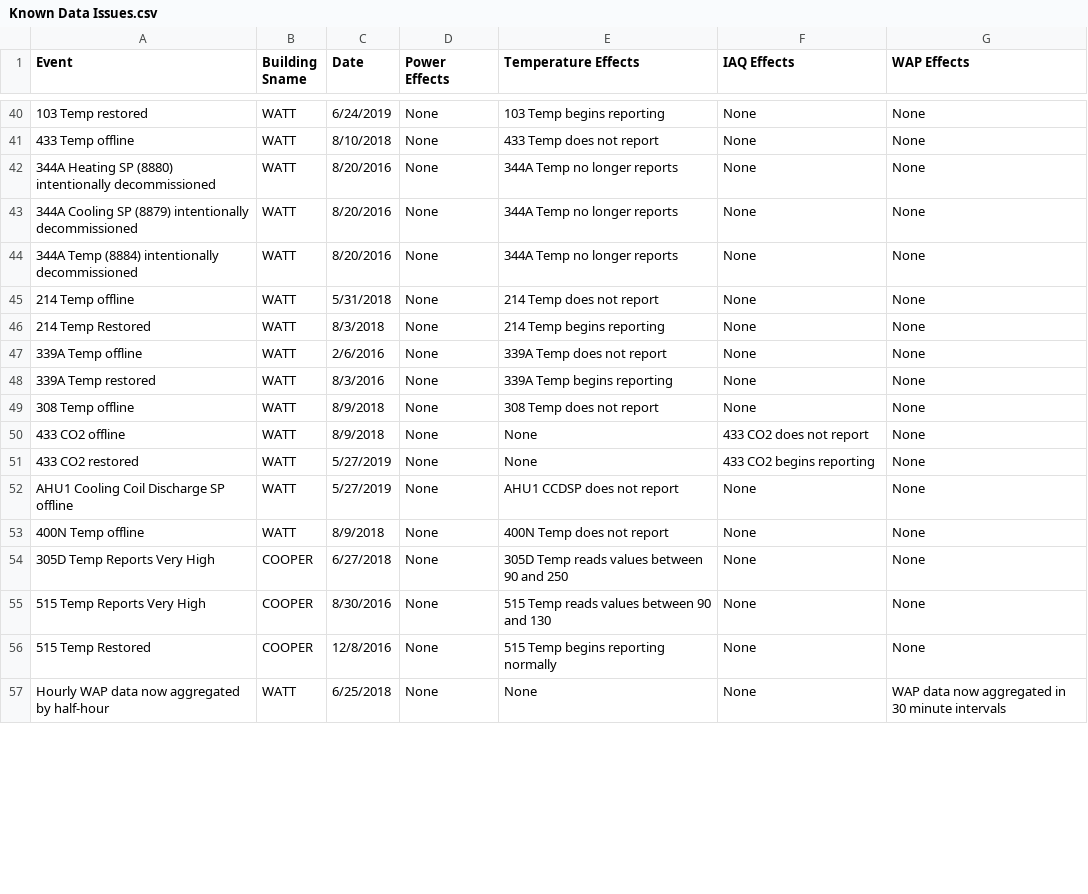
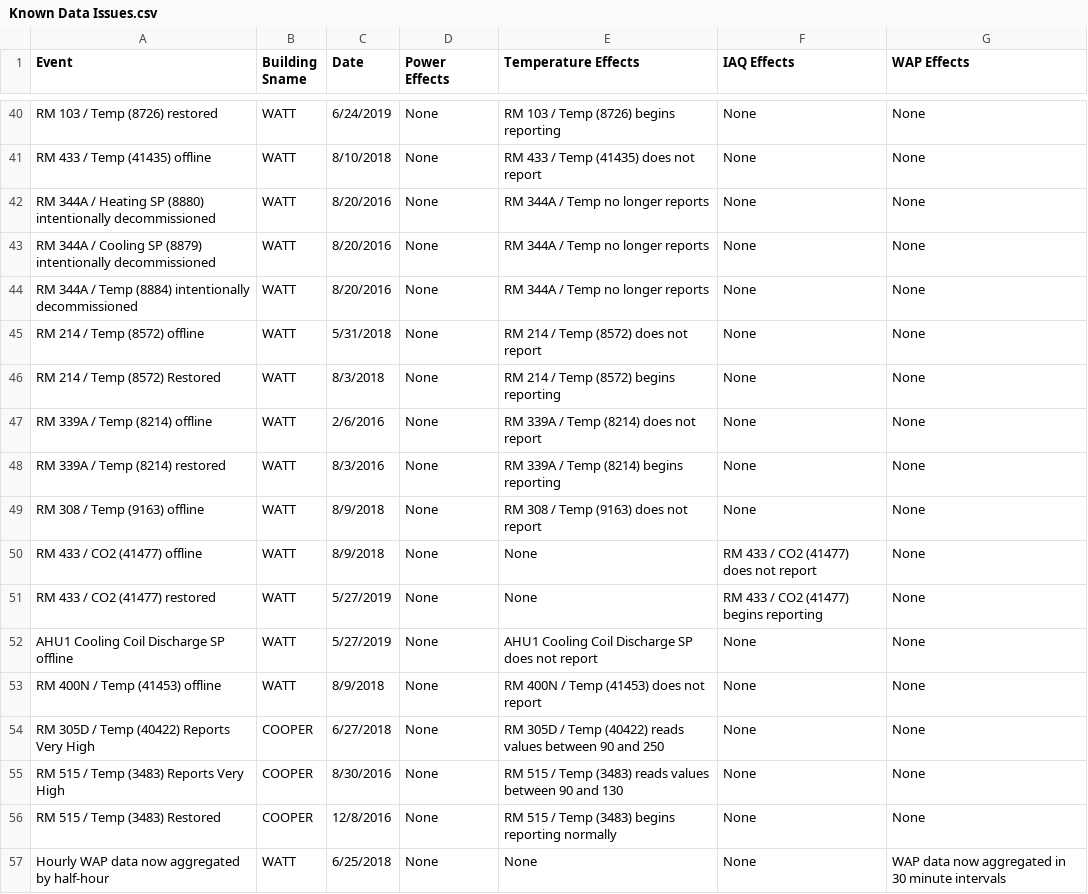
Before and after one commit to whitedl/CEVAC, a CSV file: known issues/Known Data Issues.csv, drawn as a sheet; only a part is shown, gaps mark what is left out; the diff covers the shown part only; the diff names each change by its address in the sheet, - before the commit and + after, or states it on an @@ line.

```diff
--- a/known issues/Known Data Issues.csv
+++ b/known issues/Known Data Issues.csv
-A40 (Event): 103 Temp restored
+A40 (Event): RM 103 / Temp (8726) restored
-E40 (Temperature Effects): 103 Temp begins reporting
+E40 (Temperature Effects): RM 103 / Temp (8726) begins reporting
-A41 (Event): 433 Temp offline
+A41 (Event): RM 433 / Temp (41435) offline
-E41 (Temperature Effects): 433 Temp does not report
+E41 (Temperature Effects): RM 433 / Temp (41435) does not report
-A42 (Event): 344A Heating SP…
+A42 (Event): RM 344A / Heating SP…
-E42:E44 (Temperature Effects): 344A Temp no longer reports
+E42:E44 (Temperature Effects): RM 344A / Temp no longer reports
-A43 (Event): 344A Cooling SP…
+A43 (Event): RM 344A / Cooling SP…
-A44 (Event): 344A Temp (8884)…
+A44 (Event): RM 344A / Temp (8884)…
-A45 (Event): 214 Temp offline
+A45 (Event): RM 214 / Temp (8572) offline
-E45 (Temperature Effects): 214 Temp does not report
+E45 (Temperature Effects): RM 214 / Temp (8572) does not report
-A46 (Event): 214 Temp Restored
+A46 (Event): RM 214 / Temp (8572) Restored
-E46 (Temperature Effects): 214 Temp begins reporting
+E46 (Temperature Effects): RM 214 / Temp (8572) begins reporting
-A47 (Event): 339A Temp offline
+A47 (Event): RM 339A / Temp (8214) offline
-E47 (Temperature Effects): 339A Temp does not report
+E47 (Temperature Effects): RM 339A / Temp (8214) does not report
-A48 (Event): 339A Temp restored
+A48 (Event): RM 339A / Temp (8214) restored
-E48 (Temperature Effects): 339A Temp begins reporting
+E48 (Temperature Effects): RM 339A / Temp (8214) begins reporting
-A49 (Event): 308 Temp offline
+A49 (Event): RM 308 / Temp (9163) offline
-E49 (Temperature Effects): 308 Temp does not report
+E49 (Temperature Effects): RM 308 / Temp (9163) does not report
-A50 (Event): 433 CO2 offline
+A50 (Event): RM 433 / CO2 (41477) offline
-F50 (IAQ Effects): 433 CO2 does not report
+F50 (IAQ Effects): RM 433 / CO2 (41477) does not report
-A51 (Event): 433 CO2 restored
+A51 (Event): RM 433 / CO2 (41477) restored
-F51 (IAQ Effects): 433 CO2 begins reporting
+F51 (IAQ Effects): RM 433 / CO2 (41477) begins reporting
-E52 (Temperature Effects): AHU1 CCDSP does not report
+E52 (Temperature Effects): AHU1 Cooling Coil Discharge SP does not report
-A53 (Event): 400N Temp offline
+A53 (Event): RM 400N / Temp (41453) offline
-E53 (Temperature Effects): 400N Temp does not report
+E53 (Temperature Effects): RM 400N / Temp (41453) does not report
-A54 (Event): 305D Temp Reports Very High
+A54 (Event): RM 305D / Temp (40422) Reports Very High
-E54 (Temperature Effects): 305D Temp reads values…
+E54 (Temperature Effects): RM 305D / Temp (40422) reads values…
-A55 (Event): 515 Temp Reports Very High
+A55 (Event): RM 515 / Temp (3483) Reports Very High
-E55 (Temperature Effects): 515 Temp reads values…
+E55 (Temperature Effects): RM 515 / Temp (3483) reads values…
-A56 (Event): 515 Temp Restored
+A56 (Event): RM 515 / Temp (3483) Restored
-E56 (Temperature Effects): 515 Temp begins reporting normally
+E56 (Temperature Effects): RM 515 / Temp (3483) begins reporting normally
```
Also changed, not shown: 2 added rows and 48 edited cells elsewhere in this file.
